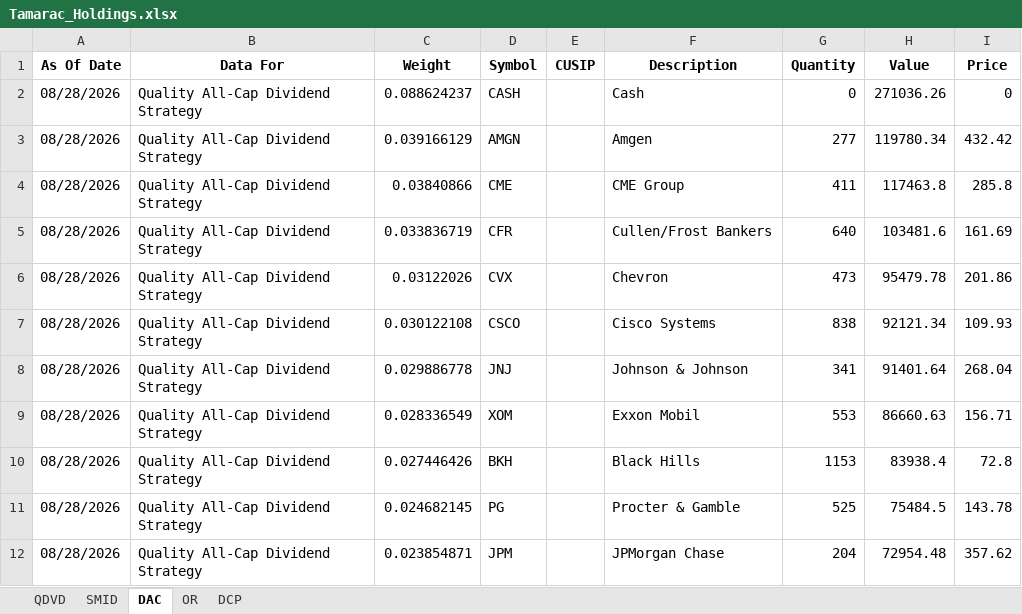
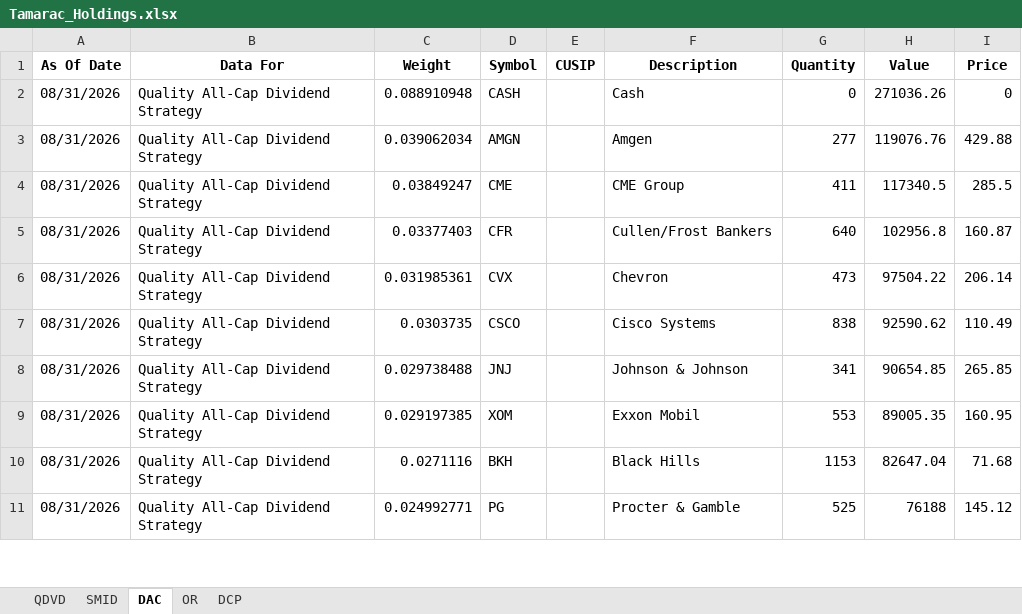
Before and after one commit to ryansadair/mcp-dashboard, an Excel workbook: data/Tamarac_Holdings.xlsx, sheet DAC, drawn as a sheet; only a part is shown; values as stored, in another font and other column widths than the file's, no borders; removed rows and columns are numbered as before the commit, all else as after; the diff covers the shown part only; the diff names each change by its address in the sheet, - before the commit and + after, or states it on an @@ line.

```diff
--- a/data/Tamarac_Holdings.xlsx (sheet DAC)
+++ b/data/Tamarac_Holdings.xlsx (sheet DAC)
-A2:A11 (As Of Date): 08/28/2026
+A2:A11 (As Of Date): 08/31/2026
-C2 (Weight): 0.088624237
+C2 (Weight): 0.088910948
-C3 (Weight): 0.039166129
+C3 (Weight): 0.039062034
-H3 (Value): 119780.34
+H3 (Value): 119076.76
-I3 (Price): 432.42
+I3 (Price): 429.88
-C4 (Weight): 0.03840866
+C4 (Weight): 0.03849247
-H4 (Value): 117463.8
+H4 (Value): 117340.5
-I4 (Price): 285.8
+I4 (Price): 285.5
-C5 (Weight): 0.033836719
+C5 (Weight): 0.03377403
-H5 (Value): 103481.6
+H5 (Value): 102956.8
-I5 (Price): 161.69
+I5 (Price): 160.87
-C6 (Weight): 0.03122026
+C6 (Weight): 0.031985361
-H6 (Value): 95479.78
+H6 (Value): 97504.22
-I6 (Price): 201.86
+I6 (Price): 206.14
-C7 (Weight): 0.030122108
+C7 (Weight): 0.0303735
-H7 (Value): 92121.34
+H7 (Value): 92590.62
-I7 (Price): 109.93
+I7 (Price): 110.49
-C8 (Weight): 0.029886778
+C8 (Weight): 0.029738488
-H8 (Value): 91401.64
+H8 (Value): 90654.85
-I8 (Price): 268.04
+I8 (Price): 265.85
-C9 (Weight): 0.028336549
+C9 (Weight): 0.029197385
-H9 (Value): 86660.63
+H9 (Value): 89005.35
-I9 (Price): 156.71
+I9 (Price): 160.95
-C10 (Weight): 0.027446426
+C10 (Weight): 0.0271116
-H10 (Value): 83938.4
+H10 (Value): 82647.04
-I10 (Price): 72.8
+I10 (Price): 71.68
-C11 (Weight): 0.024682145
+C11 (Weight): 0.024992771
-H11 (Value): 75484.5
+H11 (Value): 76188
-I11 (Price): 143.78
+I11 (Price): 145.12
-row 12: 08/28/2026 | Quality All-Cap Dividend Strategy | 0.023854871 | JPM |  | JPMorgan Chase | 204 | 72954.48 | 357.62
```
Also changed, not shown: 7 added rows, 6 removed rows and 132 edited cells elsewhere in this sheet, sheet DCP, sheet QDVD, sheet OR, sheet SMID.
